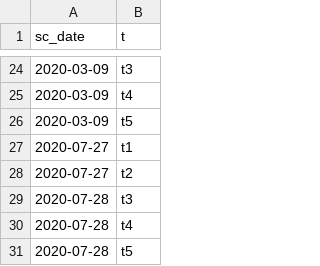
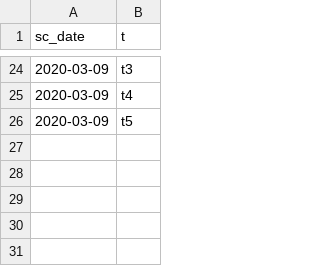
Before and after one commit to amorris28/artificial_ecosystem_selection, a CSV file: data/sc_dates.csv, drawn as a sheet; only a part is shown, gaps mark what is left out; the diff names each change by its address in the sheet, - before the commit and + after, or states it on an @@ line.

```diff
--- a/data/sc_dates.csv
+++ b/data/sc_dates.csv
-row 27: 2020-07-27 | t1
-row 28: 2020-07-27 | t2
-row 29: 2020-07-28 | t3
-row 30: 2020-07-28 | t4
-row 31: 2020-07-28 | t5
```
Also changed, not shown: analysis/output/heritability.tsv, analysis/output/heritability_each.tsv, 49 other files.
